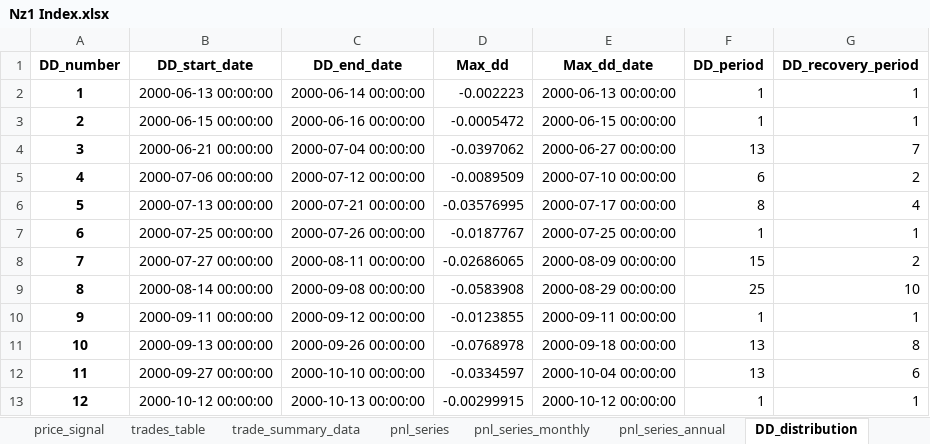
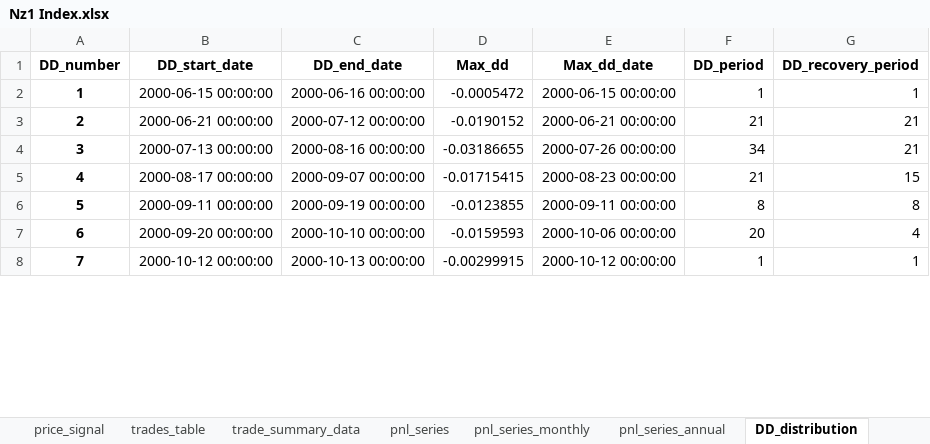
Before and after one commit to ShabbirHasan1/Backtesting-1, an Excel workbook: Results/oscillator_Daily/NZ1 Index/Nz1 Index.xlsx, sheet DD_distribution, drawn as a sheet; only a part is shown; values as stored, in another font and other column widths than the file's, no borders; removed rows and columns are numbered as before the commit, all else as after; the diff covers the shown part only; the diff names each change by its address in the sheet, - before the commit and + after, or states it on an @@ line.

```diff
--- a/Results/oscillator_Daily/NZ1 Index/Nz1 Index.xlsx (sheet DD_distribution)
+++ b/Results/oscillator_Daily/NZ1 Index/Nz1 Index.xlsx (sheet DD_distribution)
-row 2: 1 | 2000-06-13 00:00:00 | 2000-06-14 00:00:00 | -0.002223 | 2000-06-13 00:00:00 | 1 | 1
@@ column A (DD_number) renumbered between rows 2 and 8 @@
-C3 (DD_end_date): 2000-07-04 00:00:00
+C3 (DD_end_date): 2000-07-12 00:00:00
-D3 (Max_dd): -0.0397062
+D3 (Max_dd): -0.0190152
-E3 (Max_dd_date): 2000-06-27 00:00:00
+E3 (Max_dd_date): 2000-06-21 00:00:00
-F3 (DD_period): 13
+F3 (DD_period): 21
-G3 (DD_recovery_period): 7
+G3 (DD_recovery_period): 21
-row 5: 4 | 2000-07-06 00:00:00 | 2000-07-12 00:00:00 | -0.0089509 | 2000-07-10 00:00:00 | 6 | 2
-C4 (DD_end_date): 2000-07-21 00:00:00
+C4 (DD_end_date): 2000-08-16 00:00:00
-D4 (Max_dd): -0.03576995
+D4 (Max_dd): -0.03186655
-E4 (Max_dd_date): 2000-07-17 00:00:00
+E4 (Max_dd_date): 2000-07-26 00:00:00
-F4 (DD_period): 8
+F4 (DD_period): 34
-G4 (DD_recovery_period): 4
+G4 (DD_recovery_period): 21
-row 7: 6 | 2000-07-25 00:00:00 | 2000-07-26 00:00:00 | -0.0187767 | 2000-07-25 00:00:00 | 1 | 1
-row 8: 7 | 2000-07-27 00:00:00 | 2000-08-11 00:00:00 | -0.02686065 | 2000-08-09 00:00:00 | 15 | 2
-row 9: 8 | 2000-08-14 00:00:00 | 2000-09-08 00:00:00 | -0.0583908 | 2000-08-29 00:00:00 | 25 | 10
+row 5: 4 | 2000-08-17 00:00:00 | 2000-09-07 00:00:00 | -0.01715415 | 2000-08-23 00:00:00 | 21 | 15
-C6 (DD_end_date): 2000-09-12 00:00:00
+C6 (DD_end_date): 2000-09-19 00:00:00
-F6 (DD_period): 1
+F6 (DD_period): 8
-G6 (DD_recovery_period): 1
+G6 (DD_recovery_period): 8
-row 11: 10 | 2000-09-13 00:00:00 | 2000-09-26 00:00:00 | -0.0768978 | 2000-09-18 00:00:00 | 13 | 8
-row 12: 11 | 2000-09-27 00:00:00 | 2000-10-10 00:00:00 | -0.0334597 | 2000-10-04 00:00:00 | 13 | 6
+row 7: 6 | 2000-09-20 00:00:00 | 2000-10-10 00:00:00 | -0.0159593 | 2000-10-06 00:00:00 | 20 | 4
```
Also changed, not shown: other rows of this sheet, sheet pnl_series, sheet trades_table, sheet price_signal, sheet Rolling 12 month analysis, sheet pnl_series_monthly, sheet Walk forward analysis, 2 more sheets, 7 other files.
